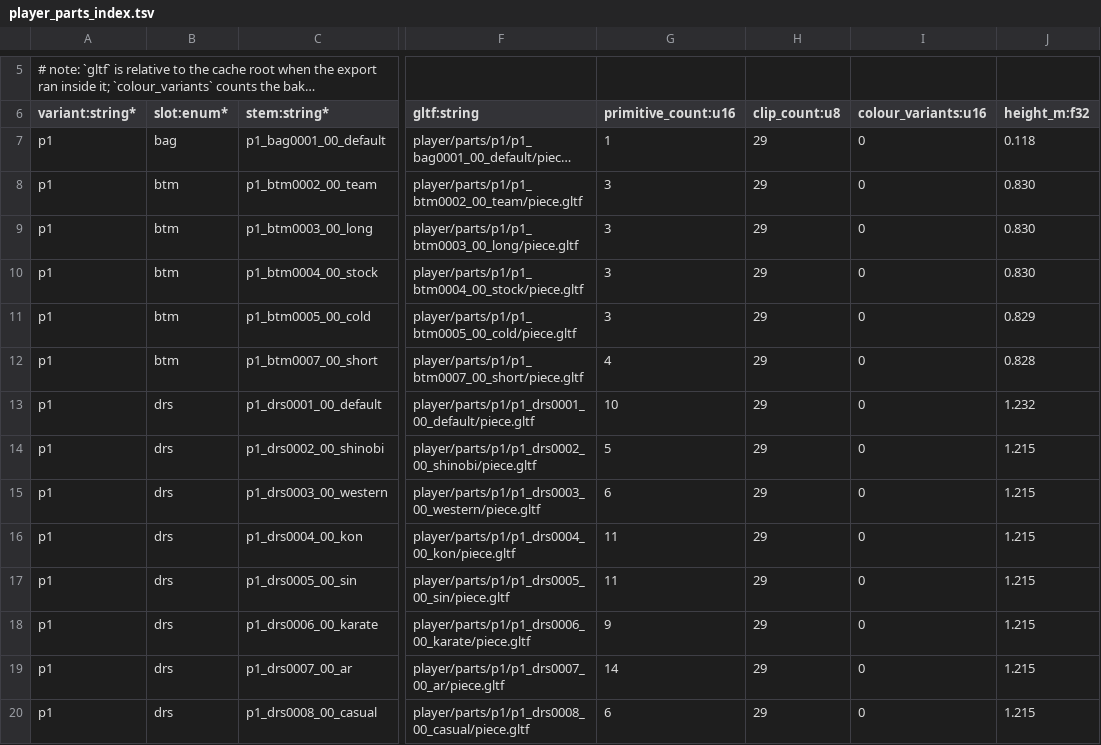
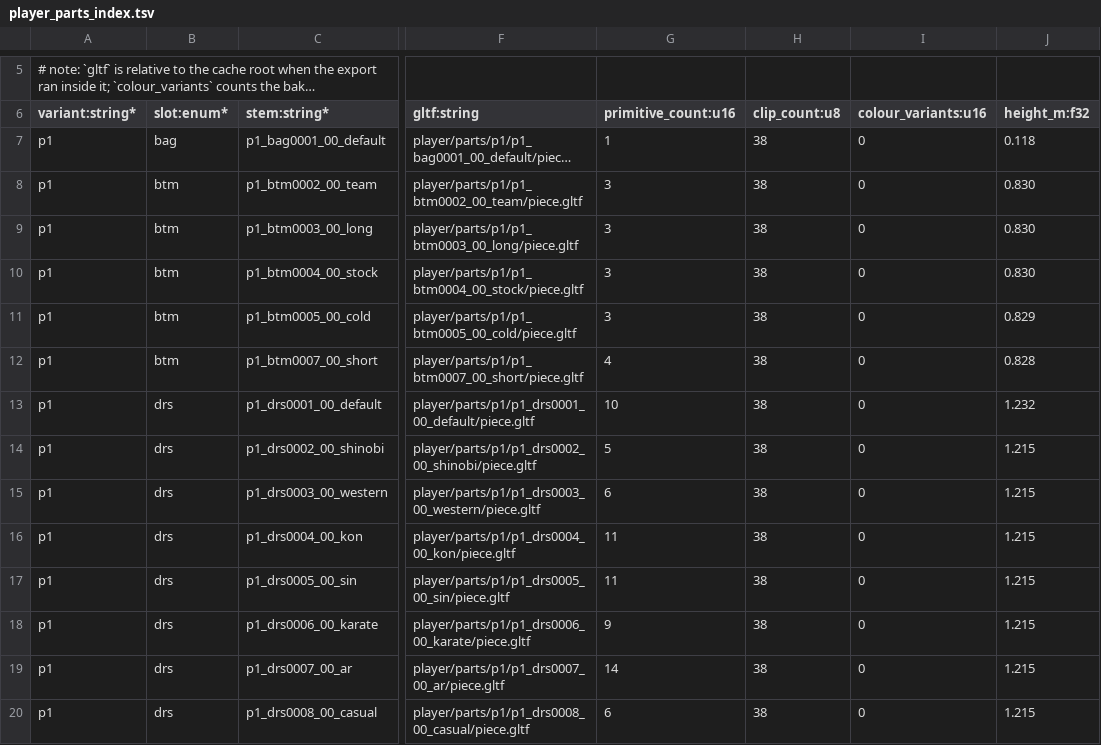
Before and after one commit to NicoRuedaA/project-arceus, a TSV file: data/player_parts_index.tsv, drawn as a sheet; only a part is shown, gaps mark what is left out; long unchanged cells end in …; the diff covers the shown part only; the diff names each change by its address in the sheet, - before the commit and + after, or states it on an @@ line.

```diff
--- a/data/player_parts_index.tsv
+++ b/data/player_parts_index.tsv
-H7:H20 (clip_count:u8): 29
+H7:H20 (clip_count:u8): 38
```
Also changed, not shown: 120 edited cells elsewhere in this file, data/player_model_export_index.tsv, 2 other files.
